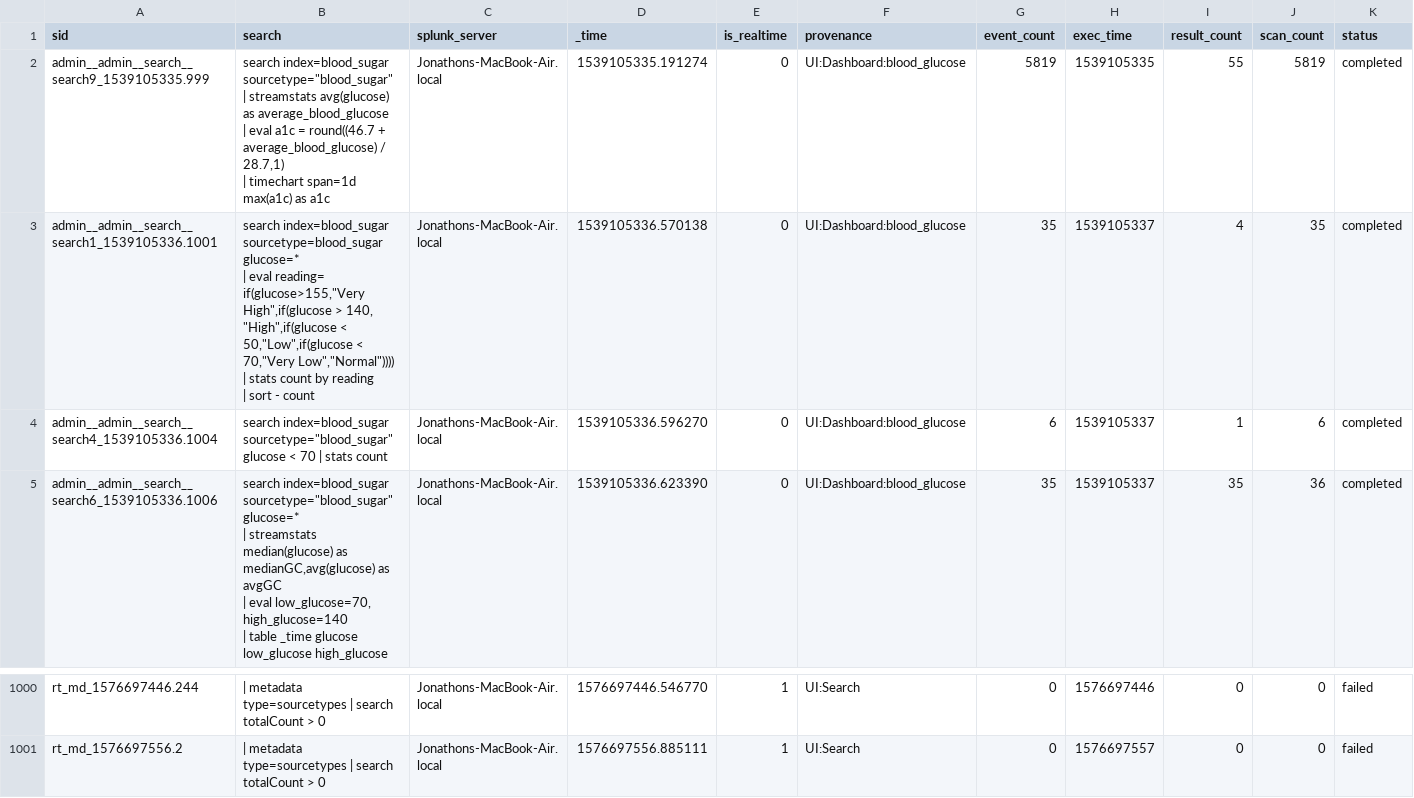
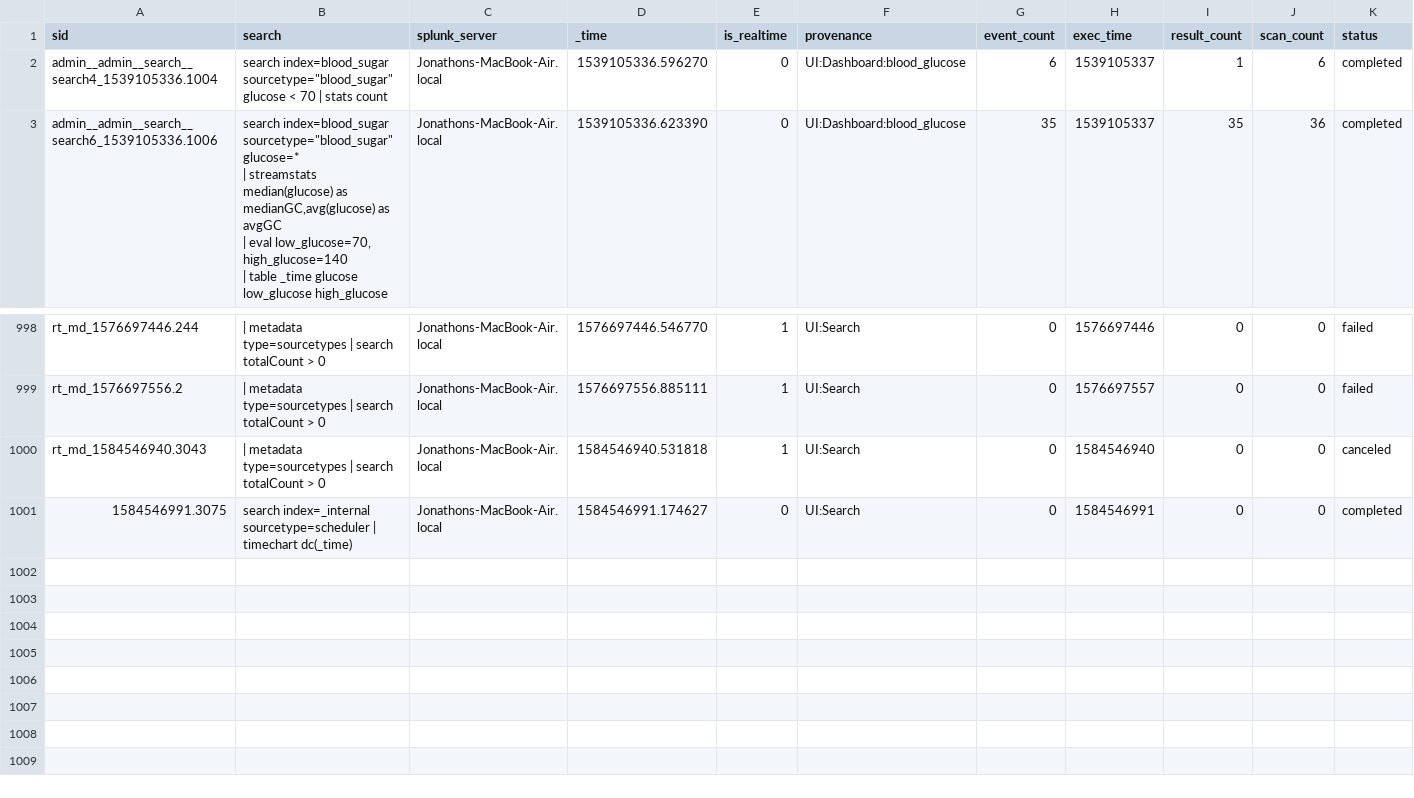
Before and after one commit to jljfoto/SplunkEtc, a CSV file: users/admin/search/history/Jonathons-MacBook-Air.local.csv, drawn as a sheet; only a part is shown, gaps mark what is left out; removed rows and columns are numbered as before the commit, all else as after; rows hold the shown columns only; ↵ is a line break in a cell; the diff names each change by its address in the sheet, - before the commit and + after, or states it on an @@ line.

Commit message:
Automated backup of mb-air /home/splunk/etc

```diff
--- a/users/admin/search/history/Jonathons-MacBook-Air.local.csv
+++ b/users/admin/search/history/Jonathons-MacBook-Air.local.csv
-row 2: admin__admin__search__search9_1539105335.999 | search index=blood_sugar sourcetype="blood_sugar" ↵ | streamstats avg(glucose) as average_blood_glucose ↵ | eval a1c = round((46.7 + average_blood_glucose) / 28.7,1) ↵ | timechart span=1d max(a1c) as a1c | Jonathons-MacBook-Air.local | 1539105335.191274 | 0 | UI:Dashboard:blood_glucose | 5819 | 1539105335 | 55 | 5819 | completed
-row 3: admin__admin__search__search1_1539105336.1001 | search index=blood_sugar sourcetype=blood_sugar glucose=* ↵ | eval reading= if(glucose>155,"Very High",if(glucose > 140, "High",if(glucose < 50,"Low",if(glucose < 70,"Very Low","Normal")))) ↵ | stats count by reading ↵ | sort - count | Jonathons-MacBook-Air.local | 1539105336.570138 | 0 | UI:Dashboard:blood_glucose | 35 | 1539105337 | 4 | 35 | completed
+row 1000: rt_md_1584546940.3043 | | metadata type=sourcetypes | search totalCount > 0 | Jonathons-MacBook-Air.local | 1584546940.531818 | 1 | UI:Search | 0 | 1584546940 | 0 | 0 | canceled
+row 1001: 1584546991.3075 | search index=_internal sourcetype=scheduler | timechart dc(_time) | Jonathons-MacBook-Air.local | 1584546991.174627 | 0 | UI:Search | 0 | 1584546991 | 0 | 0 | completed
```
Also changed, not shown: users/splunk-system-user/splunk_archiver/history/Jonathons-MacBook-Air.local.csv, 1 other file.
